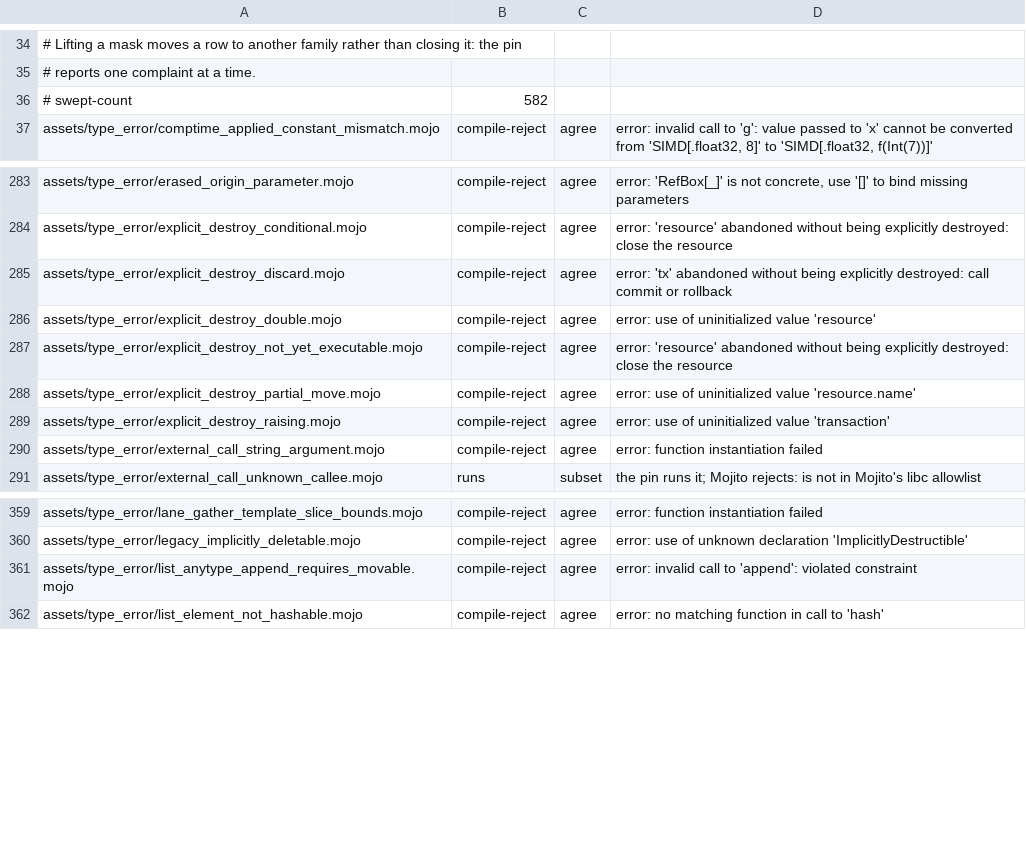
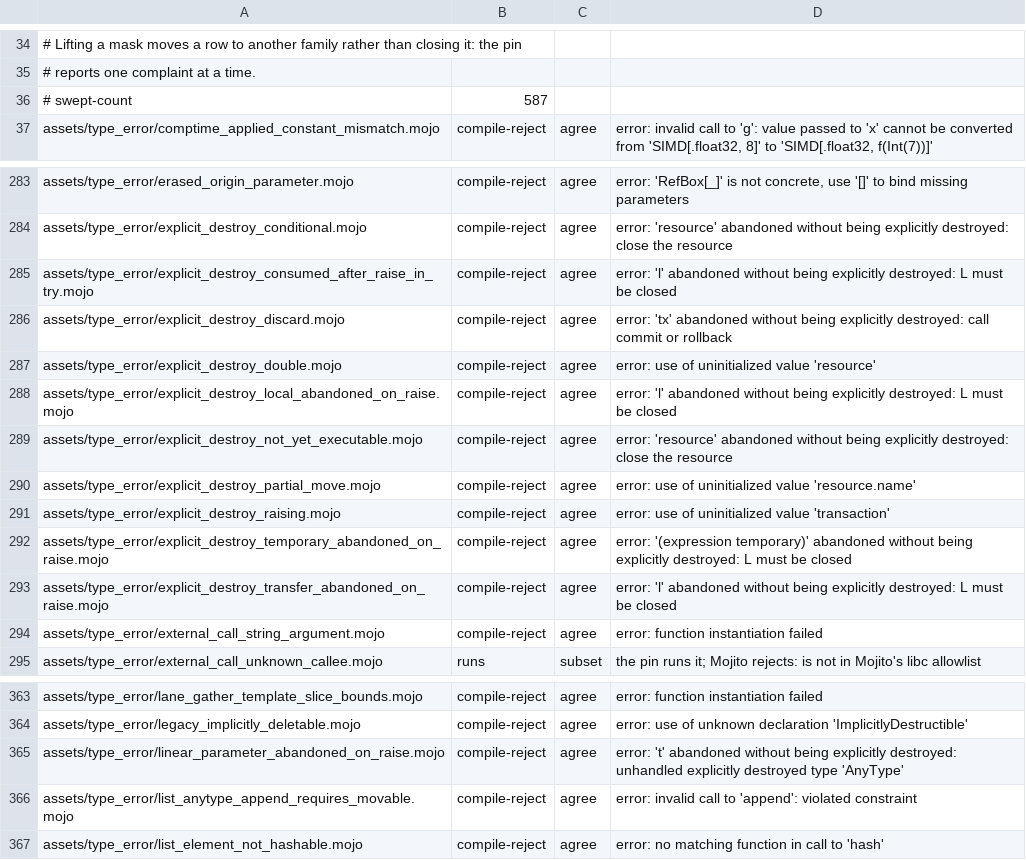
Before and after one commit to bpr/mojito, a TSV file: conformance/assets-mojo-errors.tsv, drawn as a sheet; only a part is shown, gaps mark what is left out.

Commit message:
The explicit-destruction check now sees every raise edge: a value that must be explicitly destroyed and is still owned where an error is thrown, including an operand a later raising operand abandons, is rejected, and an `except` arm starts from the states its raises reach it with, as Mojo does. This fixes R749, and accepts a `raise` inside `try` and an unreachable handler.

```diff
--- a/conformance/assets-mojo-errors.tsv
+++ b/conformance/assets-mojo-errors.tsv
@@ -35,3 +35,3 @@
 # reports one complaint at a time.
-# swept-count	582
+# swept-count	587
 assets/type_error/comptime_applied_constant_mismatch.mojo	compile-reject	agree	error: invalid call to 'g': value passed to 'x' cannot be converted from 'SIMD[.float32, 8]' to 'SIMD[.float32, f(Int(7))]'
@@ -284,4 +284,6 @@ assets/type_error/erased_origin_parameter.mojo	compile-reject	agree	error: 'RefB
 assets/type_error/explicit_destroy_conditional.mojo	compile-reject	agree	error: 'resource' abandoned without being explicitly destroyed: close the resource
+assets/type_error/explicit_destroy_consumed_after_raise_in_try.mojo	compile-reject	agree	error: 'l' abandoned without being explicitly destroyed: L must be closed
 assets/type_error/explicit_destroy_discard.mojo	compile-reject	agree	error: 'tx' abandoned without being explicitly destroyed: call commit or rollback
 assets/type_error/explicit_destroy_double.mojo	compile-reject	agree	error: use of uninitialized value 'resource'
+assets/type_error/explicit_destroy_local_abandoned_on_raise.mojo	compile-reject	agree	error: 'l' abandoned without being explicitly destroyed: L must be closed
 assets/type_error/explicit_destroy_not_yet_executable.mojo	compile-reject	agree	error: 'resource' abandoned without being explicitly destroyed: close the resource
@@ -289,2 +291,4 @@ assets/type_error/explicit_destroy_partial_move.mojo	compile-reject	agree	error:
 assets/type_error/explicit_destroy_raising.mojo	compile-reject	agree	error: use of uninitialized value 'transaction'
+assets/type_error/explicit_destroy_temporary_abandoned_on_raise.mojo	compile-reject	agree	error: '(expression temporary)' abandoned without being explicitly destroyed: L must be closed
+assets/type_error/explicit_destroy_transfer_abandoned_on_raise.mojo	compile-reject	agree	error: 'l' abandoned without being explicitly destroyed: L must be closed
 assets/type_error/external_call_string_argument.mojo	compile-reject	agree	error: function instantiation failed
@@ -360,2 +364,3 @@ assets/type_error/lane_gather_template_slice_bounds.mojo	compile-reject	agree	er
 assets/type_error/legacy_implicitly_deletable.mojo	compile-reject	agree	error: use of unknown declaration 'ImplicitlyDestructible'
+assets/type_error/linear_parameter_abandoned_on_raise.mojo	compile-reject	agree	error: 't' abandoned without being explicitly destroyed: unhandled explicitly destroyed type 'AnyType'
 assets/type_error/list_anytype_append_requires_movable.mojo	compile-reject	agree	error: invalid call to 'append': violated constraint
```
Also changed, not shown: conformance/assets-mojo-rejects.tsv, conformance/pliron-parity.tsv, 20 other files.
